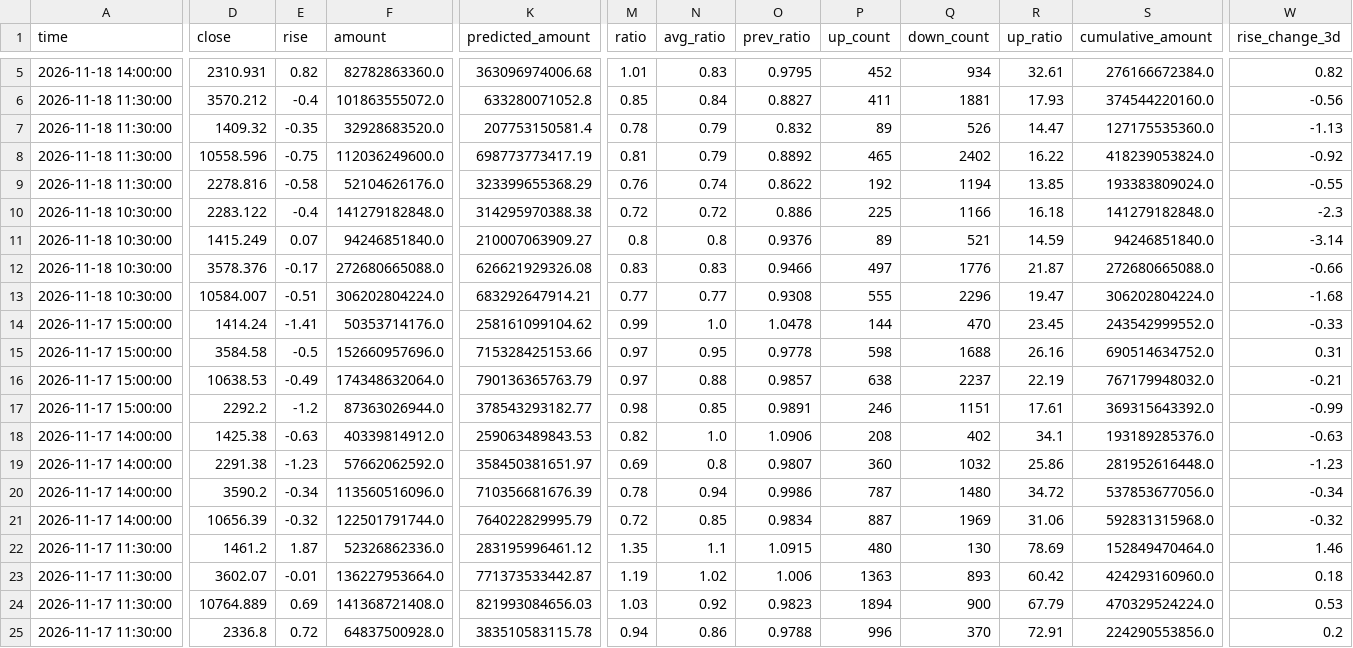
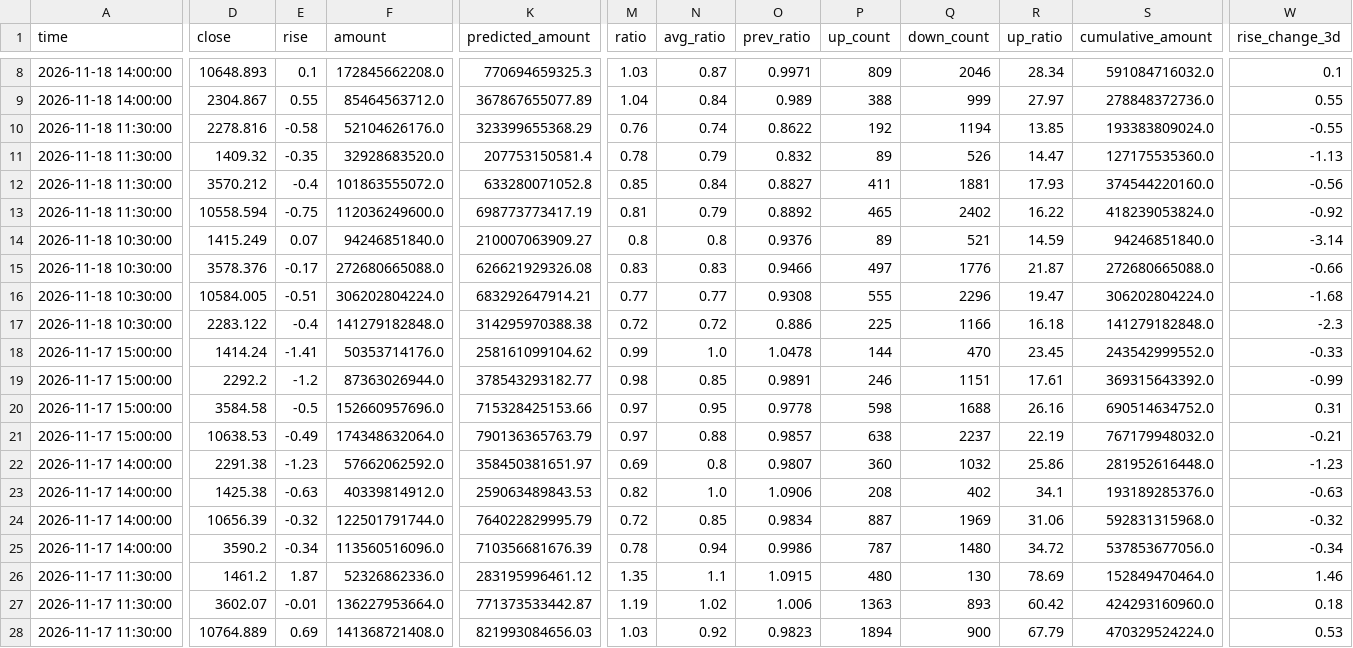
Before and after one commit to siderdata/tss_ai_stock, a CSV file: data/CORE_INDICES_ta_signals_60min_ta_signals_60min_2days_data.csv, drawn as a sheet; only a part is shown, gaps mark what is left out; the shorter side is filled out with more unchanged rows; addresses are those after the commit; rows hold the shown columns only; the diff covers the shown part only; the diff names each change by its address in the sheet, - before the commit and + after, or states it on an @@ line.

```diff
--- a/data/CORE_INDICES_ta_signals_60min_ta_signals_60min_2days_data.csv
+++ b/data/CORE_INDICES_ta_signals_60min_ta_signals_60min_2days_data.csv
+row 8: 2026-11-18 14:00:00 | 10648.893 | 0.1 | 172845662208.0 | 770694659325.3 | 1.03 | 0.87 | 0.9971 | 809 | 2046 | 28.34 | 591084716032.0 | 0.1
-D9 (close): 2310.931
+D9 (close): 2304.867
-E9 (rise): 0.82
+E9 (rise): 0.55
-F9 (amount): 82782863360.0
+F9 (amount): 85464563712.0
-K9 (predicted_amount): 363096974006.68
+K9 (predicted_amount): 367867655077.89
-M9 (ratio): 1.01
+M9 (ratio): 1.04
-N9 (avg_ratio): 0.83
+N9 (avg_ratio): 0.84
-O9 (prev_ratio): 0.9795
+O9 (prev_ratio): 0.989
-P9 (up_count): 452
+P9 (up_count): 388
-Q9 (down_count): 934
+Q9 (down_count): 999
-R9 (up_ratio): 32.61
+R9 (up_ratio): 27.97
-S9 (cumulative_amount): 276166672384.0
+S9 (cumulative_amount): 278848372736.0
-W9 (rise_change_3d): 0.82
+W9 (rise_change_3d): 0.55
@@ row 9 moved to row 10: 2026-11-18 11:30:00 @@
@@ row 7 moved to row 11: 2026-11-18 11:30:00 @@
-D13 (close): 10558.596
+D13 (close): 10558.594
-D16 (close): 10584.007
+D16 (close): 10584.005
@@ row 10 moved to row 17: 2026-11-18 10:30:00 @@
@@ row 17 moved to row 19: 2026-11-17 15:00:00 @@
@@ row 19 moved to row 22: 2026-11-17 14:00:00 @@
@@ row 21 moved to row 24: 2026-11-17 14:00:00 @@
```
Also changed, not shown: 4 added rows, 1 removed row, 7 moved rows and 29 edited cells elsewhere in this file, data/CORE_INDICES_ta_signals_30min_ta_signals_30min_2days_data.csv, data/LARGE_CAP_INDICES_ta_signals_30min_ta_signals_30min_2days_data.csv, 53 other files.
